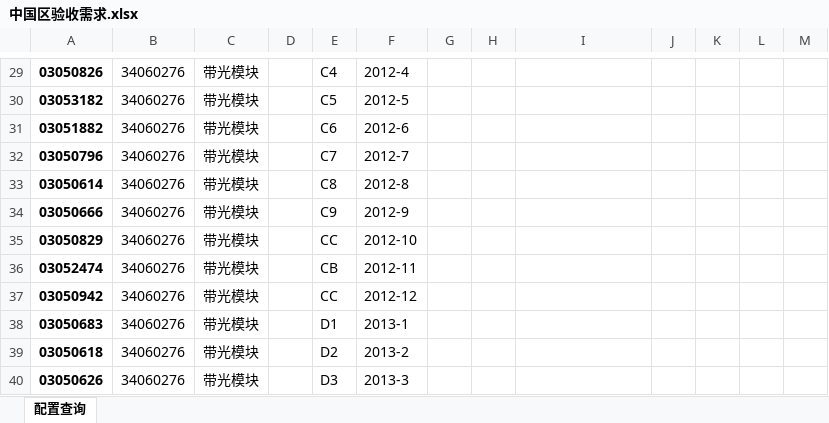
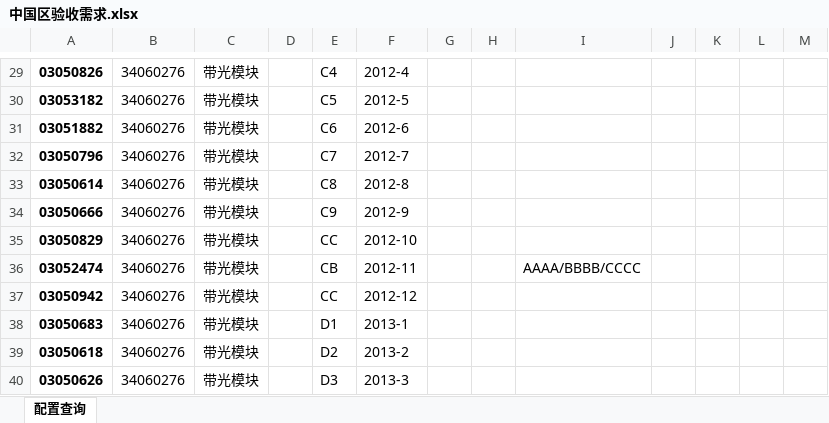
Before and after one commit to zhujie110607/sqlite, an Excel workbook: 中国区验收需求.xlsx, sheet 配置查询, drawn as a sheet; only a part is shown, gaps mark what is left out; values as stored, in another font and other column widths than the file's, no borders; charts and pictures and conditional formats not drawn; the diff names each change by its address in the sheet, - before the commit and + after, or states it on an @@ line.

```diff
--- a/中国区验收需求.xlsx (sheet 配置查询)
+++ b/中国区验收需求.xlsx (sheet 配置查询)
-I36: (empty)
+I36: AAAA/BBBB/CCCC
```
Also changed, not shown: item.xlsx, 10 other files.
